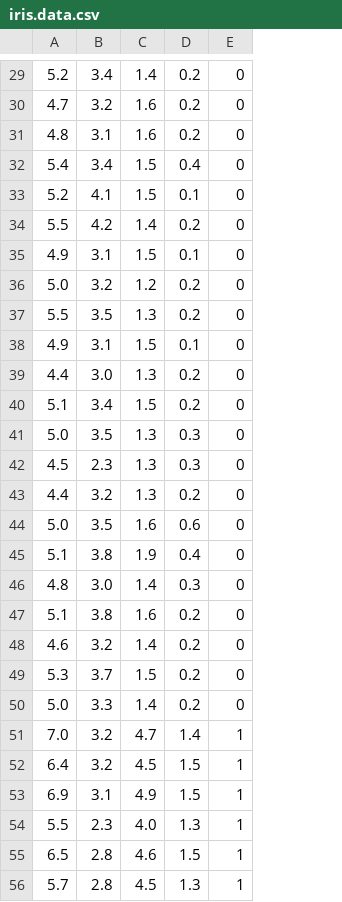
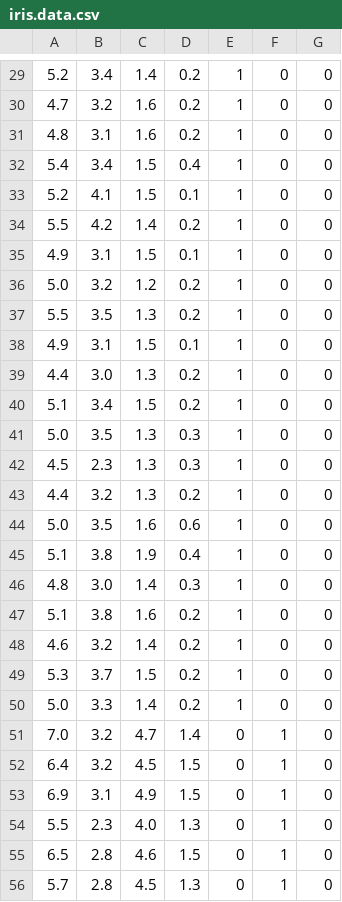
Before and after one commit to mbergert/RedesNeuronales, a CSV file: Iris/iris.data.csv, drawn as a sheet; only a part is shown, gaps mark what is left out; the diff covers the shown part only; the diff names each change by its address in the sheet, - before the commit and + after, or states it on an @@ line.

```diff
--- a/Iris/iris.data.csv
+++ b/Iris/iris.data.csv
+column F, rows 29-56: 0 | 0 | 0 | 0 | 0 | 0 | 0 | 0 | 0 | 0 | 0 | 0 | 0 | 0 | 0 | 0 | 0 | 0 | 0 | 0 | 0 | 0 | 1 | 1 | 1 | 1 | 1 | 1
+column G, rows 29-56: all 0
-E29:E50: 0
+E29:E50: 1
-E51:E56: 1
+E51:E56: 0
```
Also changed, not shown: 122 edited cells elsewhere in this file, 5 other files.
